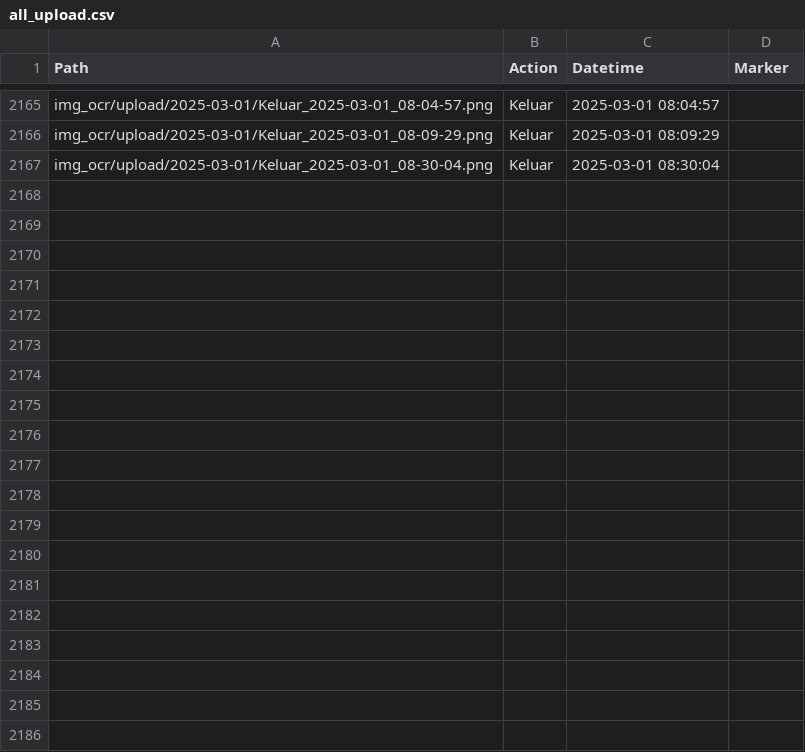
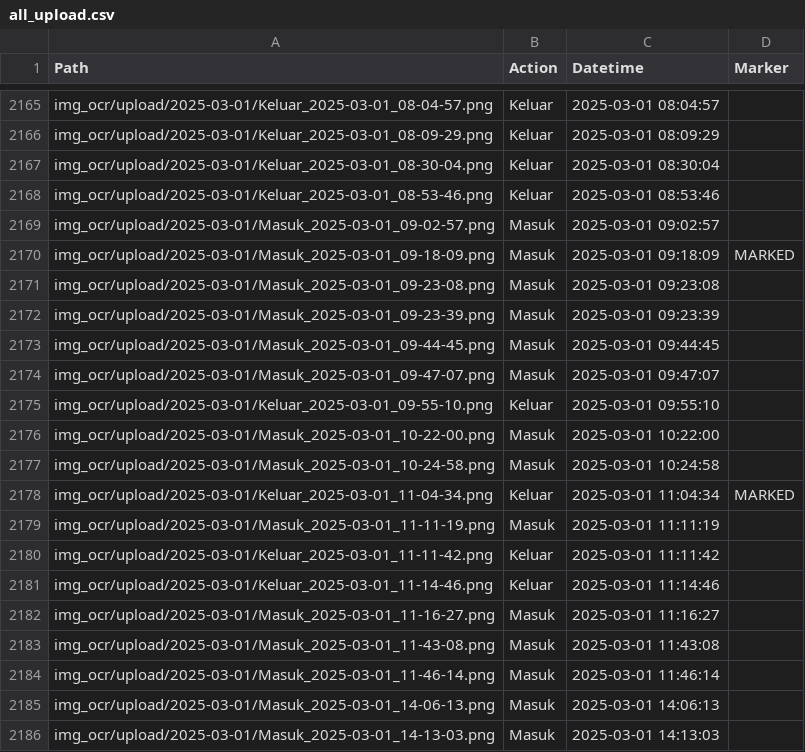
Before and after one commit to rocery/license_plate_ocr, a CSV file: img_ocr/upload/all_upload.csv, drawn as a sheet; only a part is shown, gaps mark what is left out; the diff covers the shown part only.

```diff
--- a/img_ocr/upload/all_upload.csv
+++ b/img_ocr/upload/all_upload.csv
@@ -2167 +2167,20 @@ img_ocr/upload/2025-03-01/Keluar_2025-03-01_08-09-29.png,Keluar,2025-03-01 08:09
 img_ocr/upload/2025-03-01/Keluar_2025-03-01_08-30-04.png,Keluar,2025-03-01 08:30:04,
+img_ocr/upload/2025-03-01/Keluar_2025-03-01_08-53-46.png,Keluar,2025-03-01 08:53:46,
+img_ocr/upload/2025-03-01/Masuk_2025-03-01_09-02-57.png,Masuk,2025-03-01 09:02:57,
+img_ocr/upload/2025-03-01/Masuk_2025-03-01_09-18-09.png,Masuk,2025-03-01 09:18:09,MARKED
+img_ocr/upload/2025-03-01/Masuk_2025-03-01_09-23-08.png,Masuk,2025-03-01 09:23:08,
+img_ocr/upload/2025-03-01/Masuk_2025-03-01_09-23-39.png,Masuk,2025-03-01 09:23:39,
+img_ocr/upload/2025-03-01/Masuk_2025-03-01_09-44-45.png,Masuk,2025-03-01 09:44:45,
+img_ocr/upload/2025-03-01/Masuk_2025-03-01_09-47-07.png,Masuk,2025-03-01 09:47:07,
+img_ocr/upload/2025-03-01/Keluar_2025-03-01_09-55-10.png,Keluar,2025-03-01 09:55:10,
+img_ocr/upload/2025-03-01/Masuk_2025-03-01_10-22-00.png,Masuk,2025-03-01 10:22:00,
+img_ocr/upload/2025-03-01/Masuk_2025-03-01_10-24-58.png,Masuk,2025-03-01 10:24:58,
+img_ocr/upload/2025-03-01/Keluar_2025-03-01_11-04-34.png,Keluar,2025-03-01 11:04:34,MARKED
+img_ocr/upload/2025-03-01/Masuk_2025-03-01_11-11-19.png,Masuk,2025-03-01 11:11:19,
+img_ocr/upload/2025-03-01/Keluar_2025-03-01_11-11-42.png,Keluar,2025-03-01 11:11:42,
+img_ocr/upload/2025-03-01/Keluar_2025-03-01_11-14-46.png,Keluar,2025-03-01 11:14:46,
+img_ocr/upload/2025-03-01/Masuk_2025-03-01_11-16-27.png,Masuk,2025-03-01 11:16:27,
+img_ocr/upload/2025-03-01/Masuk_2025-03-01_11-43-08.png,Masuk,2025-03-01 11:43:08,
+img_ocr/upload/2025-03-01/Masuk_2025-03-01_11-46-14.png,Masuk,2025-03-01 11:46:14,
+img_ocr/upload/2025-03-01/Masuk_2025-03-01_14-06-13.png,Masuk,2025-03-01 14:06:13,
+img_ocr/upload/2025-03-01/Masuk_2025-03-01_14-13-03.png,Masuk,2025-03-01 14:13:03,
```
Also changed, not shown: 11 added rows elsewhere in this file, img_ocr/ocr/all_ocr.csv, 1 other file.
